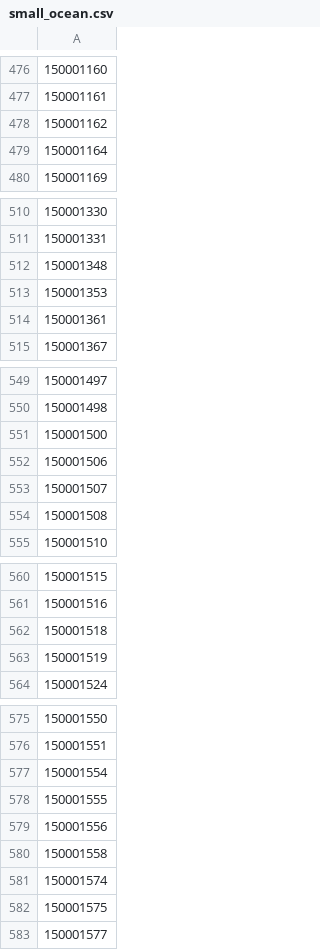
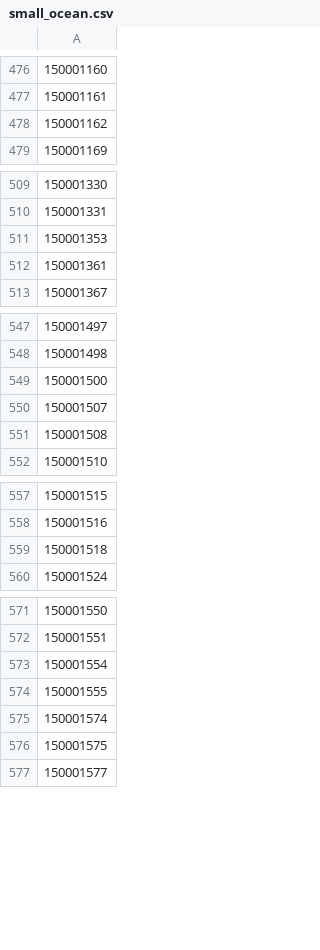
Before and after one commit to geoglows/tdxhydro-postprocessing, a CSV file: network_data/dropped_watersheds/1020027430/small_ocean.csv, drawn as a sheet; only a part is shown, gaps mark what is left out; the diff covers the shown part only; the diff names each change by its address in the sheet, - before the commit and + after, or states it on an @@ line.

```diff
--- a/network_data/dropped_watersheds/1020027430/small_ocean.csv
+++ b/network_data/dropped_watersheds/1020027430/small_ocean.csv
-row 479: 150001164
-row 512: 150001348
-row 552: 150001506
-row 563: 150001519
-row 579: 150001556
-row 580: 150001558
```
Also changed, not shown: 16 removed rows elsewhere in this file, network_data/dropped_watersheds/5020000010/small_ocean.csv, network_data/dropped_watersheds/5020037270/small_ocean.csv, 23 other files.
